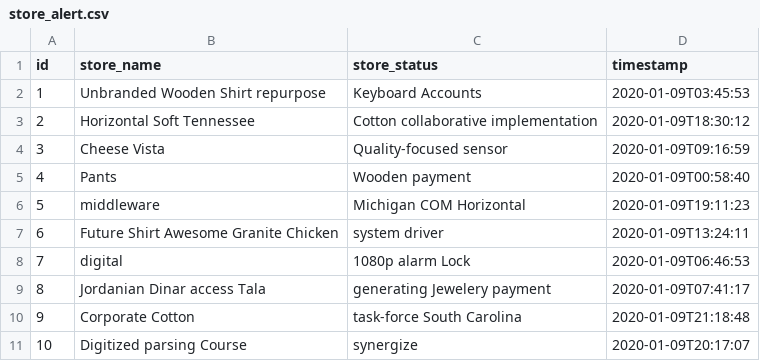
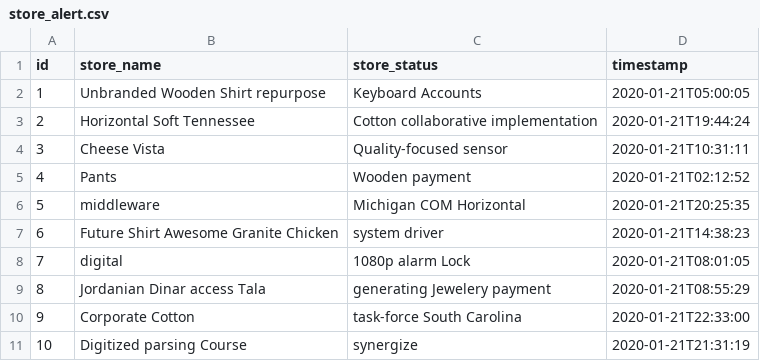
Before and after one commit to oktadev/okta-kafka-microservices-example, a CSV file: alert/src/main/resources/config/liquibase/fake-data/store_alert.csv, drawn as a sheet.

```diff
--- a/alert/src/main/resources/config/liquibase/fake-data/store_alert.csv
+++ b/alert/src/main/resources/config/liquibase/fake-data/store_alert.csv
@@ -1,11 +1,11 @@
 id;store_name;store_status;timestamp
-1;Unbranded Wooden Shirt repurpose;Keyboard Accounts;2020-01-09T03:45:53
-2;Horizontal Soft Tennessee;Cotton collaborative implementation;2020-01-09T18:30:12
-3;Cheese Vista;Quality-focused sensor;2020-01-09T09:16:59
-4;Pants;Wooden payment;2020-01-09T00:58:40
-5;middleware;Michigan COM Horizontal;2020-01-09T19:11:23
-6;Future Shirt Awesome Granite Chicken;system driver;2020-01-09T13:24:11
-7;digital;1080p alarm Lock;2020-01-09T06:46:53
-8;Jordanian Dinar access Tala;generating Jewelery payment;2020-01-09T07:41:17
-9;Corporate Cotton;task-force South Carolina;2020-01-09T21:18:48
-10;Digitized parsing Course;synergize;2020-01-09T20:17:07
+1;Unbranded Wooden Shirt repurpose;Keyboard Accounts;2020-01-21T05:00:05
+2;Horizontal Soft Tennessee;Cotton collaborative implementation;2020-01-21T19:44:24
+3;Cheese Vista;Quality-focused sensor;2020-01-21T10:31:11
+4;Pants;Wooden payment;2020-01-21T02:12:52
+5;middleware;Michigan COM Horizontal;2020-01-21T20:25:35
+6;Future Shirt Awesome Granite Chicken;system driver;2020-01-21T14:38:23
+7;digital;1080p alarm Lock;2020-01-21T08:01:05
+8;Jordanian Dinar access Tala;generating Jewelery payment;2020-01-21T08:55:29
+9;Corporate Cotton;task-force South Carolina;2020-01-21T22:33:00
+10;Digitized parsing Course;synergize;2020-01-21T21:31:19
```
Also changed, not shown: 19 other files.
